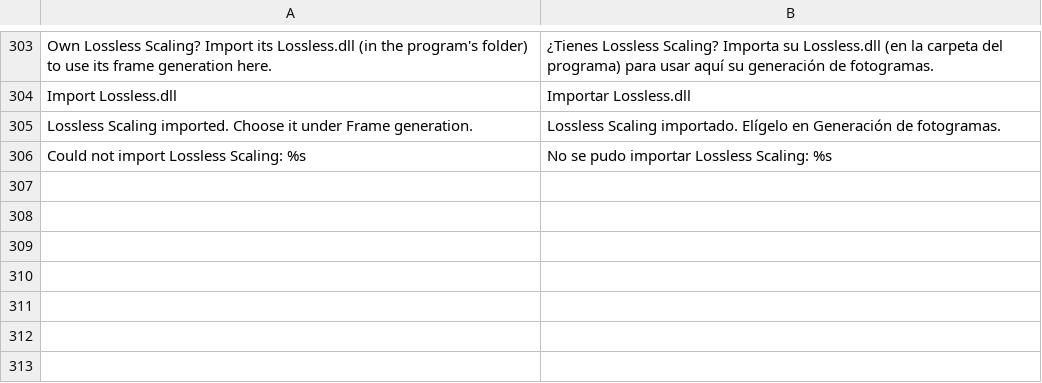
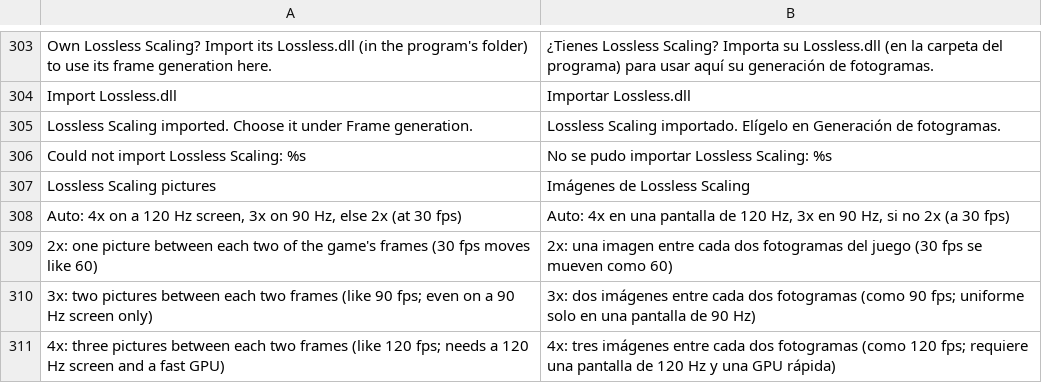
Before and after one commit to simipoB/PKShield-Android, a TSV file: dm/android/app/assets/lang/es.tsv, drawn as a sheet; only a part is shown, gaps mark what is left out.

```diff
--- a/dm/android/app/assets/lang/es.tsv
+++ b/dm/android/app/assets/lang/es.tsv
@@ -306 +306,6 @@ Lossless Scaling imported. Choose it under Frame generation.	Lossless Scaling im
 Could not import Lossless Scaling: %s	No se pudo importar Lossless Scaling: %s
+Lossless Scaling pictures	Imágenes de Lossless Scaling
+Auto: 4x on a 120 Hz screen, 3x on 90 Hz, else 2x (at 30 fps)	Auto: 4x en una pantalla de 120 Hz, 3x en 90 Hz, si no 2x (a 30 fps)
+2x: one picture between each two of the game's frames (30 fps moves like 60)	2x: una imagen entre cada dos fotogramas del juego (30 fps se mueven como 60)
+3x: two pictures between each two frames (like 90 fps; even on a 90 Hz screen only)	3x: dos imágenes entre cada dos fotogramas (como 90 fps; uniforme solo en una pantalla de 90 Hz)
+4x: three pictures between each two frames (like 120 fps; needs a 120 Hz screen and a fast GPU)	4x: tres imágenes entre cada dos fotogramas (como 120 fps; requiere una pantalla de 120 Hz y una GPU rápida)
```
Also changed, not shown: dm/android/app/assets/lang/fr.tsv, dm/android/app/assets/lang/ja.tsv, 6 other files.
